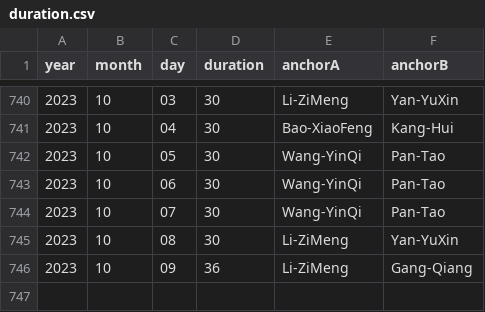
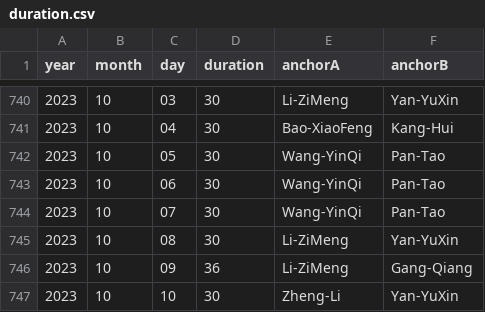
Before and after one commit to xueke114/XinWenLianBo, a CSV file: duration.csv, drawn as a sheet; only a part is shown, gaps mark what is left out.

Commit message:
提交2023-10-10

```diff
--- a/duration.csv
+++ b/duration.csv
@@ -746 +746,2 @@ year,month,day,duration,anchorA,anchorB
 2023,10,09,36,Li-ZiMeng,Gang-Qiang
+2023,10,10,30,Zheng-Li,Yan-YuXin
```
